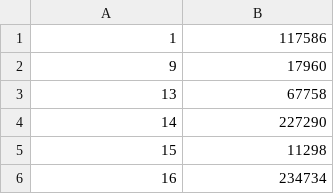
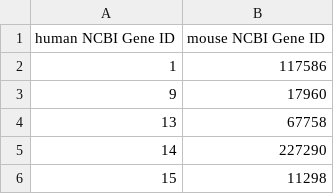
Before and after one commit to dbcls/ncbi-orthologs-rdf, a TSV file: tsv/human_mouse.tsv, drawn as a sheet; only a part is shown; the shorter side is filled out with more unchanged rows; the diff names each change by its address in the sheet, - before the commit and + after, or states it on an @@ line.

Commit message:
Update human_mouse.tsv

```diff
--- a/tsv/human_mouse.tsv
+++ b/tsv/human_mouse.tsv
+row 1: human NCBI Gene ID | mouse NCBI Gene ID
```
